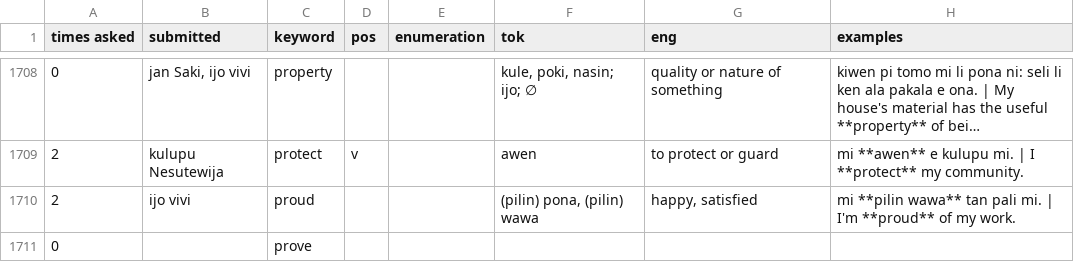
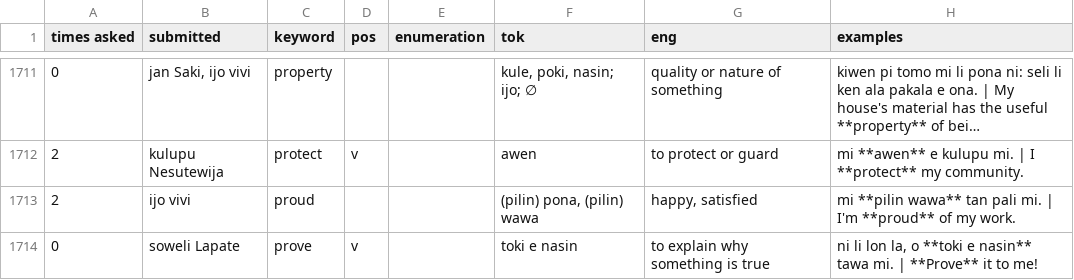
Before and after one commit to pona-la/kemeka.pona.la, a CSV file: data/definitions.csv, drawn as a sheet; only a part is shown, gaps mark what is left out; long unchanged cells end in …; removed rows and columns are numbered as before the commit, all else as after; the diff covers the shown part only; the diff names each change by its address in the sheet, - before the commit and + after, or states it on an @@ line.

Commit message:
Update data for 2026-08-26

```diff
--- a/data/definitions.csv
+++ b/data/definitions.csv
-row 1711: 0 |  | prove
+row 1714: 0 | soweli Lapate | prove | v |  | toki e nasin | to explain why something is true | ni li lon la, o **toki e nasin** tawa mi. | **Prove** it to me!
```
Also changed, not shown: 7 added rows, 2 removed rows and 1 edited cell elsewhere in this file.
